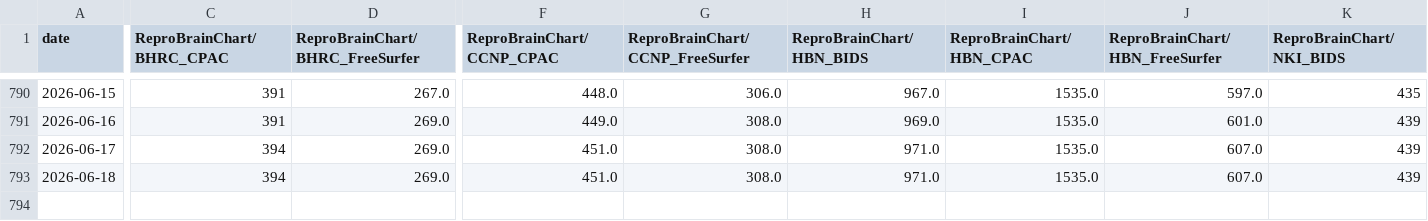
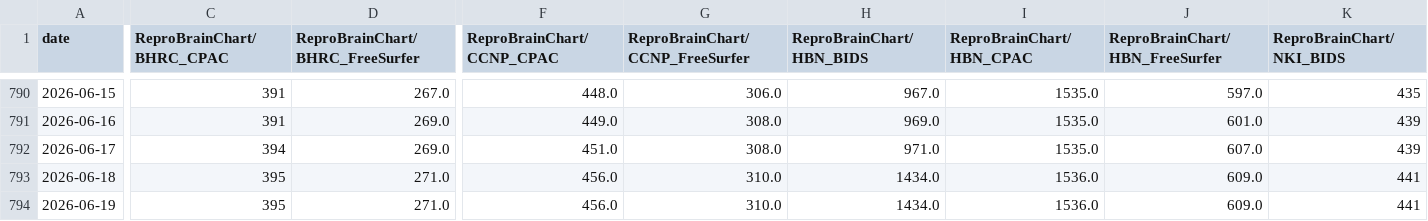
Before and after one commit to ReproBrainChart/ReproBrainChart.github.io, a CSV file: _data/clone-tracking/cumulative/all_repos_cumulative.csv, drawn as a sheet; only a part is shown, gaps mark what is left out; rows hold the shown columns only; the diff covers the shown part only; the diff names each change by its address in the sheet, - before the commit and + after, or states it on an @@ line.

```diff
--- a/_data/clone-tracking/cumulative/all_repos_cumulative.csv
+++ b/_data/clone-tracking/cumulative/all_repos_cumulative.csv
-C793 (ReproBrainChart/BHRC_CPAC): 394
+C793 (ReproBrainChart/BHRC_CPAC): 395
-D793 (ReproBrainChart/BHRC_FreeSurfer): 269.0
+D793 (ReproBrainChart/BHRC_FreeSurfer): 271.0
-F793 (ReproBrainChart/CCNP_CPAC): 451.0
+F793 (ReproBrainChart/CCNP_CPAC): 456.0
-G793 (ReproBrainChart/CCNP_FreeSurfer): 308.0
+G793 (ReproBrainChart/CCNP_FreeSurfer): 310.0
-H793 (ReproBrainChart/HBN_BIDS): 971.0
+H793 (ReproBrainChart/HBN_BIDS): 1434.0
-I793 (ReproBrainChart/HBN_CPAC): 1535.0
+I793 (ReproBrainChart/HBN_CPAC): 1536.0
-J793 (ReproBrainChart/HBN_FreeSurfer): 607.0
+J793 (ReproBrainChart/HBN_FreeSurfer): 609.0
-K793 (ReproBrainChart/NKI_BIDS): 439
+K793 (ReproBrainChart/NKI_BIDS): 441
+row 794: 2026-06-19 | 395 | 271.0 | 456.0 | 310.0 | 1434.0 | 1536.0 | 609.0 | 441
```
Also changed, not shown: 5 edited cells elsewhere in this file, _data/clone-tracking/cumulative/ReproBrainChart_BHRC_BIDS_cum_clones.csv, _data/clone-tracking/cumulative/ReproBrainChart_BHRC_CPAC_cum_clones.csv, 28 other files.
